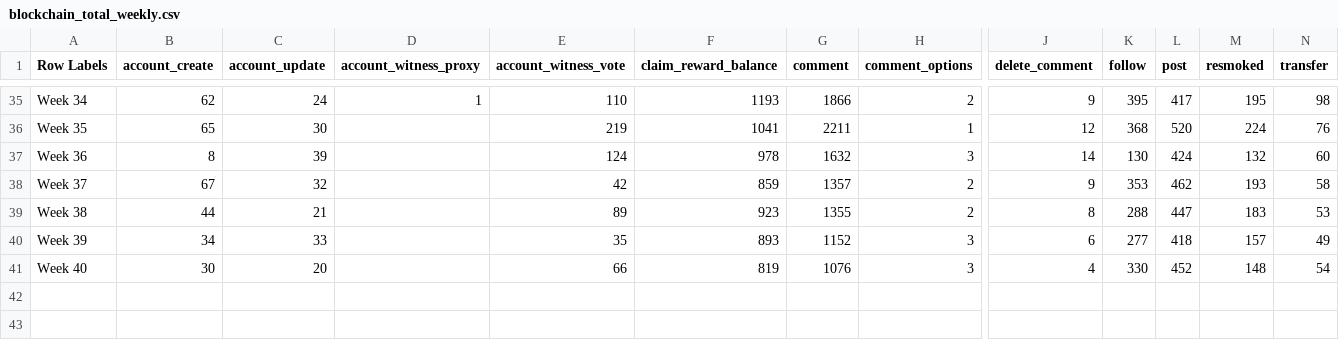
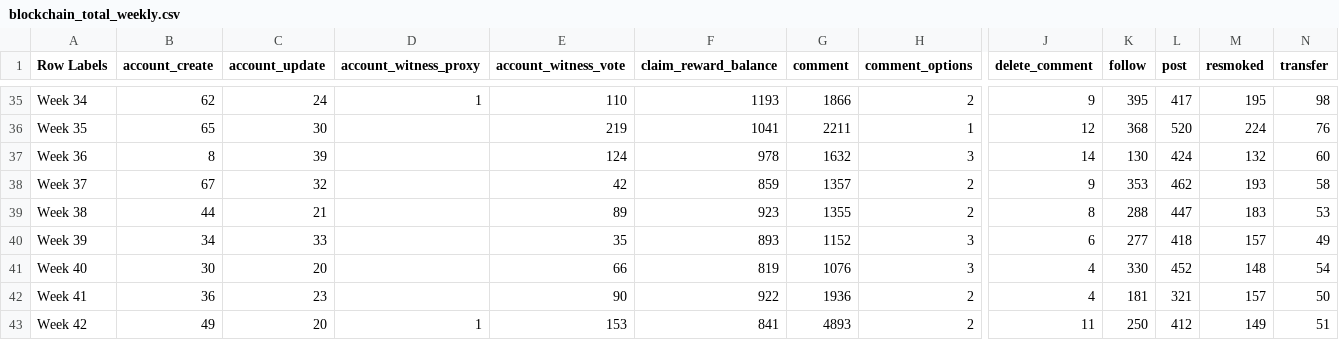
Before and after one commit to smoketerzai56/smokeio_stats, a CSV file: blockchain_total_weekly.csv, drawn as a sheet; only a part is shown, gaps mark what is left out; rows hold the shown columns only; the diff names each change by its address in the sheet, - before the commit and + after, or states it on an @@ line.

```diff
--- a/blockchain_total_weekly.csv
+++ b/blockchain_total_weekly.csv
+row 42: Week 41 | 36 | 23 |  | 90 | 922 | 1936 | 2 | 4 | 181 | 321 | 157 | 50
+row 43: Week 42 | 49 | 20 | 1 | 153 | 841 | 4893 | 2 | 11 | 250 | 412 | 149 | 51
```
Also changed, not shown: blockchain_total.csv, blockchain_total_daily.csv, 7 other files.
